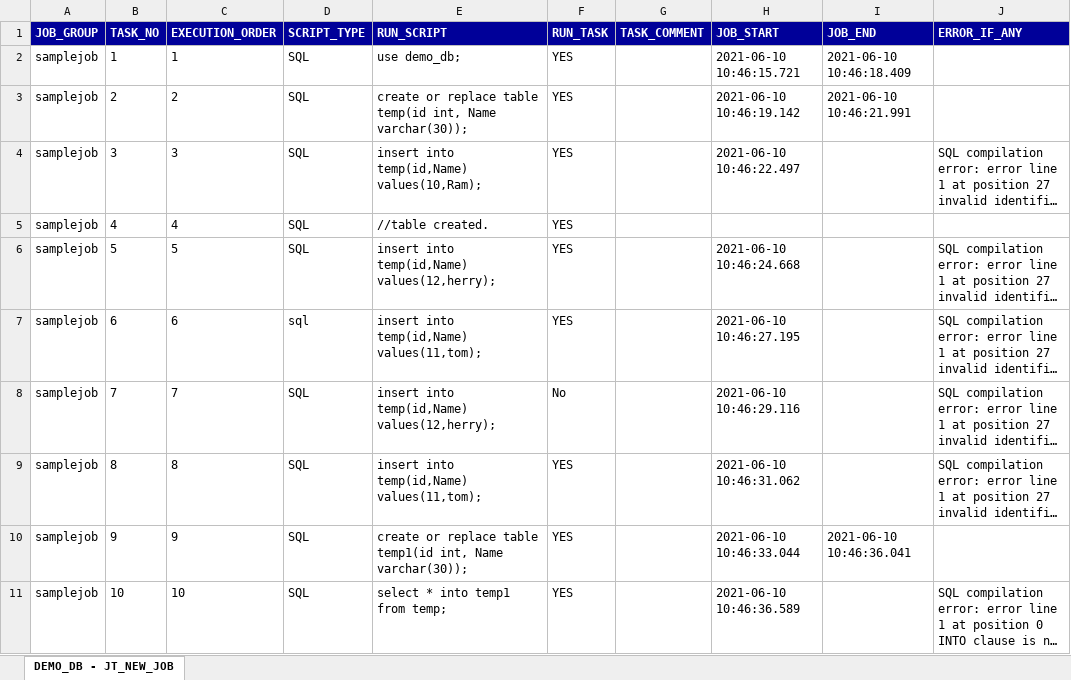
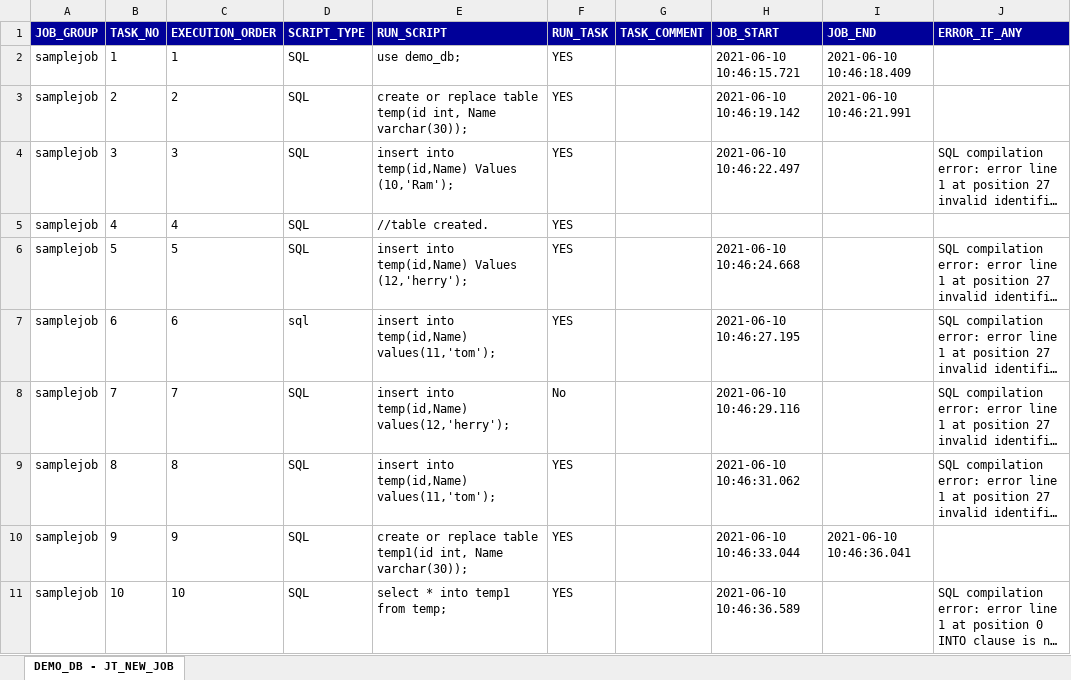
Before and after one commit to KeerthiS10/hello_world, an Excel workbook: JT_NEW_JOB.xlsx, sheet DEMO_DB - JT_NEW_JOB, drawn as a sheet; long unchanged cells end in …; values as stored, in another font and other column widths than the file's, no borders; the diff names each change by its address in the sheet, - before the commit and + after, or states it on an @@ line.

Commit message:
hi

```diff
--- a/JT_NEW_JOB.xlsx (sheet DEMO_DB - JT_NEW_JOB)
+++ b/JT_NEW_JOB.xlsx (sheet DEMO_DB - JT_NEW_JOB)
-E4 (RUN_SCRIPT): insert into temp(id,Name) values(10,Ram);
+E4 (RUN_SCRIPT): insert into temp(id,Name) Values (10,'Ram');
-E6 (RUN_SCRIPT): insert into temp(id,Name) values(12,herry);
+E6 (RUN_SCRIPT): insert into temp(id,Name) Values (12,'herry');
-E7 (RUN_SCRIPT): insert into temp(id,Name) values(11,tom);
+E7 (RUN_SCRIPT): insert into temp(id,Name) values(11,'tom');
-E8 (RUN_SCRIPT): insert into temp(id,Name) values(12,herry);
+E8 (RUN_SCRIPT): insert into temp(id,Name) values(12,'herry');
-E9 (RUN_SCRIPT): insert into temp(id,Name) values(11,tom);
+E9 (RUN_SCRIPT): insert into temp(id,Name) values(11,'tom');
```
